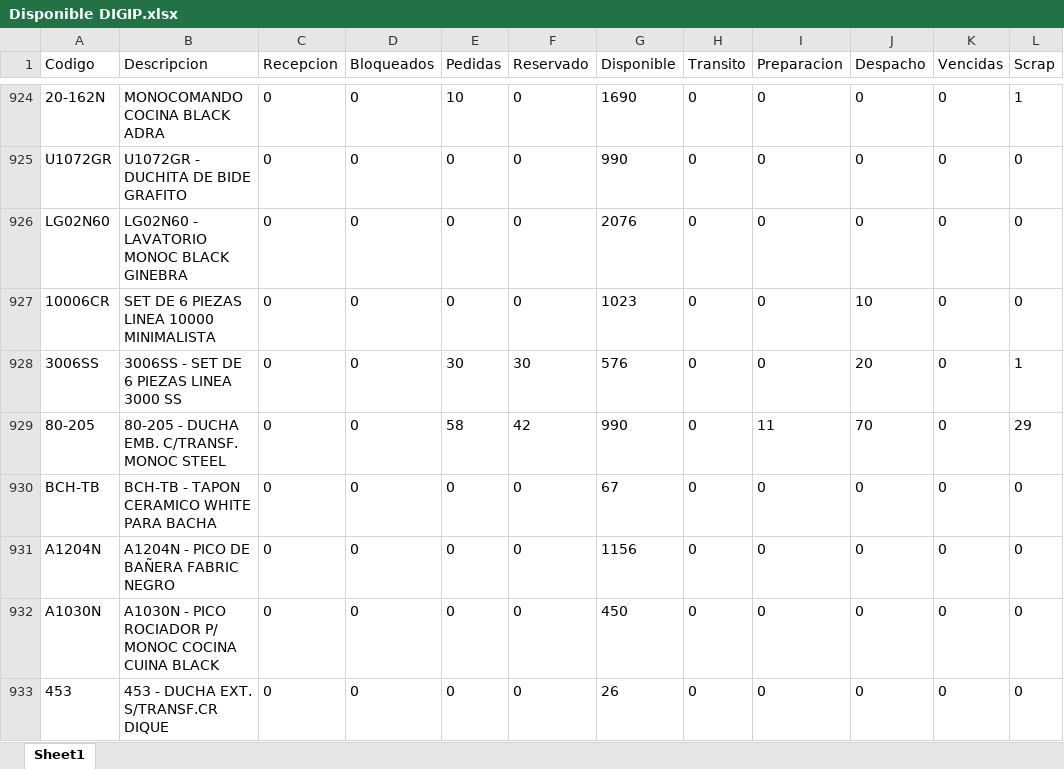
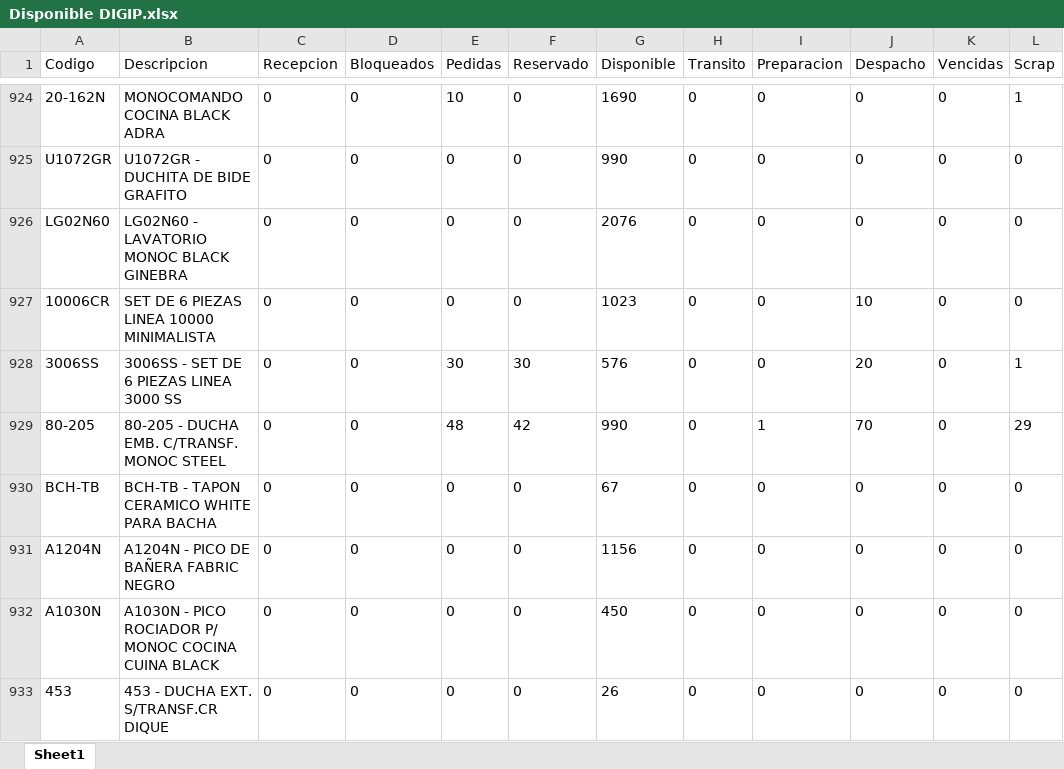
Before and after one commit to IvanGoyena/Logistica-Peirano, an Excel workbook: Data_WMS/Disponible DIGIP.xlsx, sheet Sheet1, drawn as a sheet; only a part is shown, gaps mark what is left out; values as stored, in another font and other column widths than the file's, no borders; the diff covers the shown part only; the diff names each change by its address in the sheet, - before the commit and + after, or states it on an @@ line.

```diff
--- a/Data_WMS/Disponible DIGIP.xlsx (sheet Sheet1)
+++ b/Data_WMS/Disponible DIGIP.xlsx (sheet Sheet1)
-E929 (Pedidas): 58
+E929 (Pedidas): 48
-I929 (Preparacion): 11
+I929 (Preparacion): 1
```
Also changed, not shown: 110 edited cells elsewhere in this sheet.
